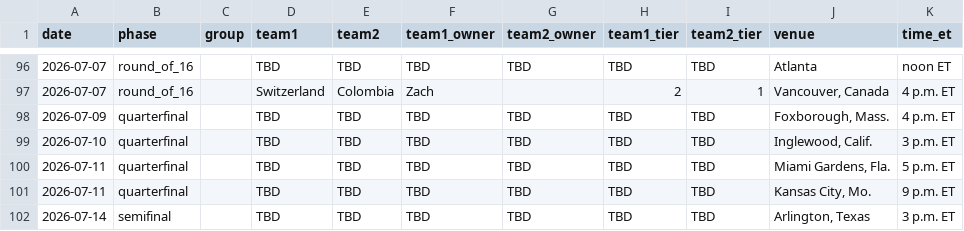
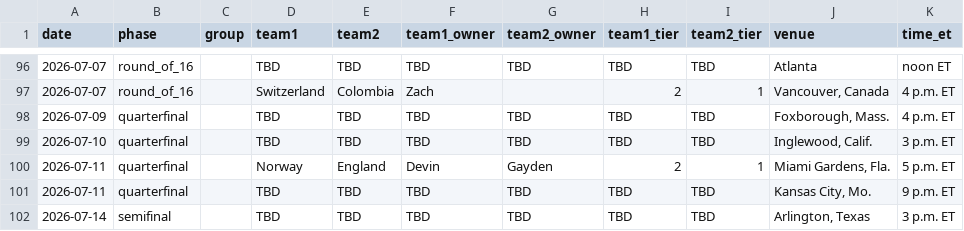
Before and after one commit to Zandor435/wc-challenge, a CSV file: site/data/matches.csv, drawn as a sheet; only a part is shown, gaps mark what is left out.

```diff
--- a/site/data/matches.csv
+++ b/site/data/matches.csv
@@ -99,3 +99,3 @@ date,phase,group,team1,team2,team1_owner,team2_owner,team1_tier,team2_tier,venue
 2026-07-10,quarterfinal,,TBD,TBD,TBD,TBD,TBD,TBD,"Inglewood, Calif.",3 p.m. ET
-2026-07-11,quarterfinal,,TBD,TBD,TBD,TBD,TBD,TBD,"Miami Gardens, Fla.",5 p.m. ET
+2026-07-11,quarterfinal,,Norway,England,Devin,Gayden,2,1,"Miami Gardens, Fla.",5 p.m. ET
 2026-07-11,quarterfinal,,TBD,TBD,TBD,TBD,TBD,TBD,"Kansas City, Mo.",9 p.m. ET
```
Also changed, not shown: data/matches.csv, 9 other files.
